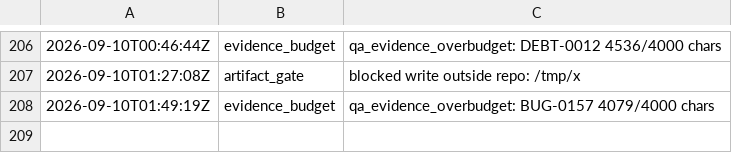
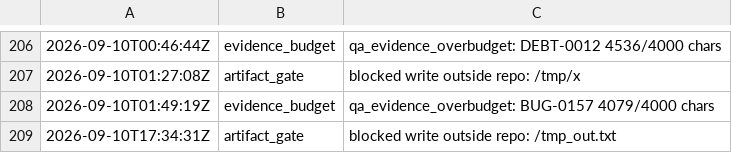
Before and after one commit to kblabsths/KPop-Social-Admin, a TSV file: agenticflow/tracker/gate_fires.tsv, drawn as a sheet; only a part is shown, gaps mark what is left out.

```diff
--- a/agenticflow/tracker/gate_fires.tsv
+++ b/agenticflow/tracker/gate_fires.tsv
@@ -208 +208,2 @@
 2026-09-10T01:49:19Z	evidence_budget	qa_evidence_overbudget: BUG-0157 4079/4000 chars
+2026-09-10T17:34:31Z	artifact_gate	blocked write outside repo: /tmp_out.txt
```
Also changed, not shown: 2 other files.
